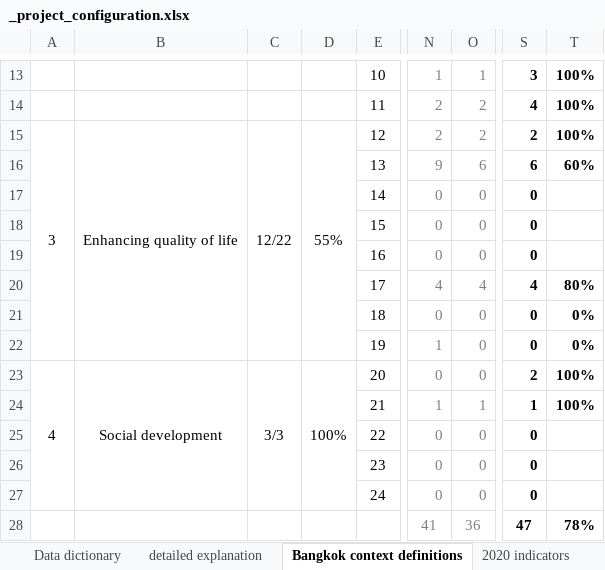
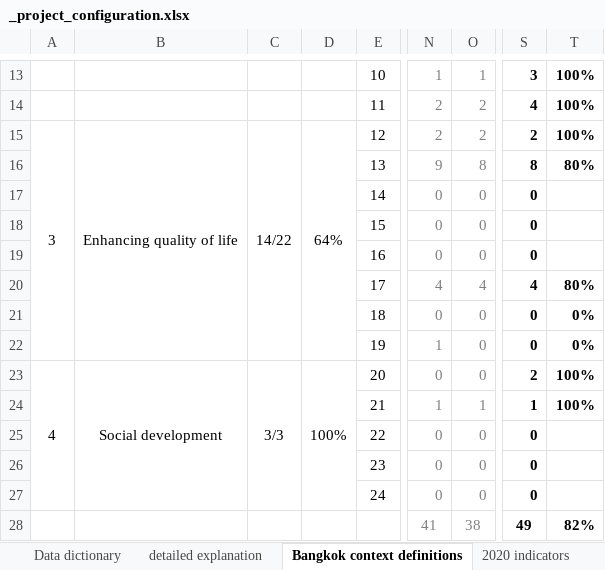
Before and after one commit to carlhiggs/spatial-urban-indicators, an Excel workbook: process/_project_configuration.xlsx, sheet Bangkok context definitions, drawn as a sheet; only a part is shown, gaps mark what is left out; values as stored, in another font and other column widths than the file's, no borders; conditional formats not drawn; the diff names each change by its address in the sheet, - before the commit and + after, or states it on an @@ line.

```diff
--- a/process/_project_configuration.xlsx (sheet Bangkok context definitions)
+++ b/process/_project_configuration.xlsx (sheet Bangkok context definitions)
-C15: 12/22
+C15: 14/22
-D15: 55%
+D15: 64%
-O16: 6
+O16: 8
-S16: 6
+S16: 8
-T16: 60%
+T16: 80%
-O28: 36
+O28: 38
-S28: 47
+S28: 49
-T28: 78%
+T28: 82%
```
Also changed, not shown: sheet Datasets, sheet 2020 indicators, formulas that keep their value, 5 other files.
